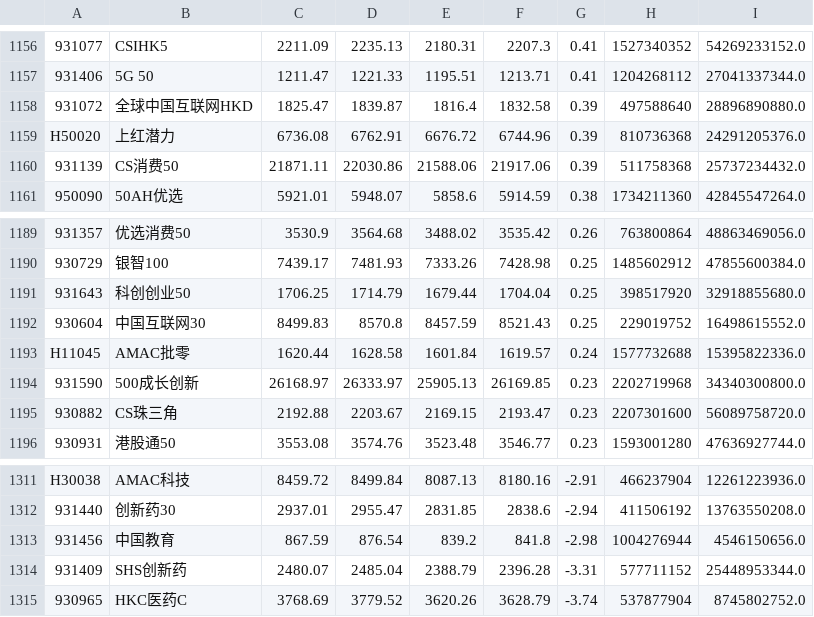
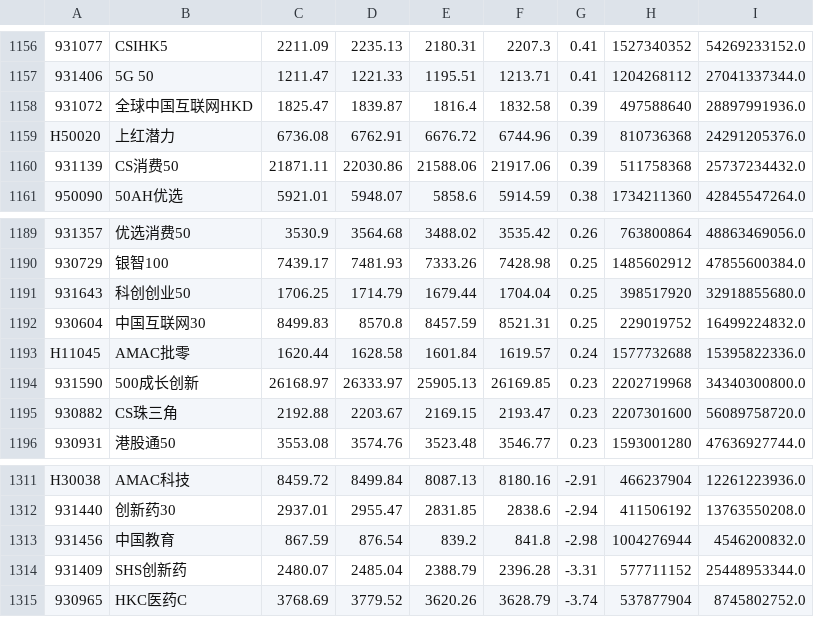
Before and after one commit to yinhedot/yinhedot, a CSV file: data4git/hq_index_2022-01-26.csv, drawn as a sheet; only a part is shown, gaps mark what is left out; the diff names each change by its address in the sheet, - before the commit and + after, or states it on an @@ line.

```diff
--- a/data4git/hq_index_2022-01-26.csv
+++ b/data4git/hq_index_2022-01-26.csv
-I1158: 28896890880.0
+I1158: 28897991936.0
-F1192: 8521.43
+F1192: 8521.31
-I1192: 16498615552.0
+I1192: 16499224832.0
-I1313: 4546150656.0
+I1313: 4546200832.0
```
Also changed, not shown: 3 other files.
